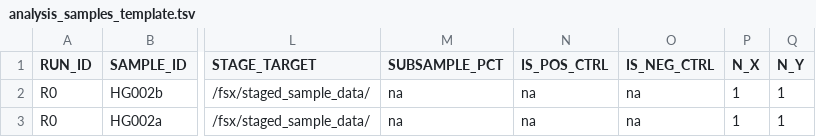
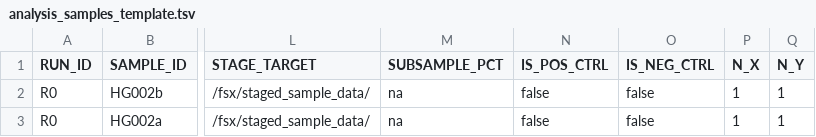
Before and after one commit to Daylily-Informatics/daylily, a TSV file: etc/analysis_samples_template.tsv, drawn as a sheet; only a part is shown, gaps mark what is left out; the diff names each change by its address in the sheet, - before the commit and + after, or states it on an @@ line.

```diff
--- a/etc/analysis_samples_template.tsv
+++ b/etc/analysis_samples_template.tsv
-N2:N3 (IS_POS_CTRL): na
+N2:N3 (IS_POS_CTRL): false
-O2:O3 (IS_NEG_CTRL): na
+O2:O3 (IS_NEG_CTRL): false
```
